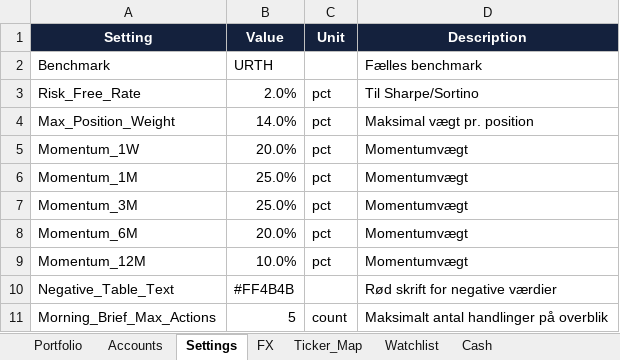
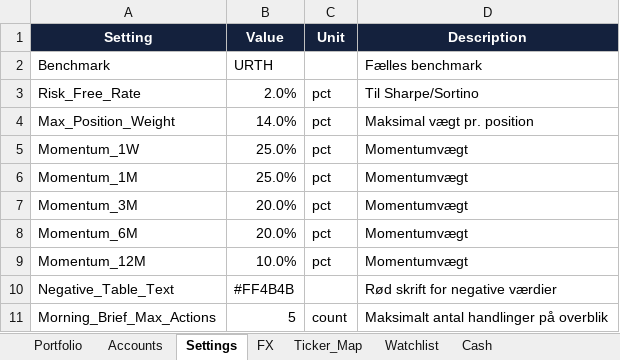
Before and after one commit to tonnirasmussen70/Investment-OS, an Excel workbook: data/AI_portfolio.xlsx, sheet Settings, drawn as a sheet; values as stored, in another font and other column widths than the file's, no borders; conditional formats and table styles not drawn; the diff names each change by its address in the sheet, - before the commit and + after, or states it on an @@ line.

```diff
--- a/data/AI_portfolio.xlsx (sheet Settings)
+++ b/data/AI_portfolio.xlsx (sheet Settings)
-B5 (Value): 20.0%
+B5 (Value): 25.0%
-B7 (Value): 25.0%
+B7 (Value): 20.0%
```
Also changed, not shown: sheet Portfolio, sheet Ticker_Map, formulas that keep their value.
